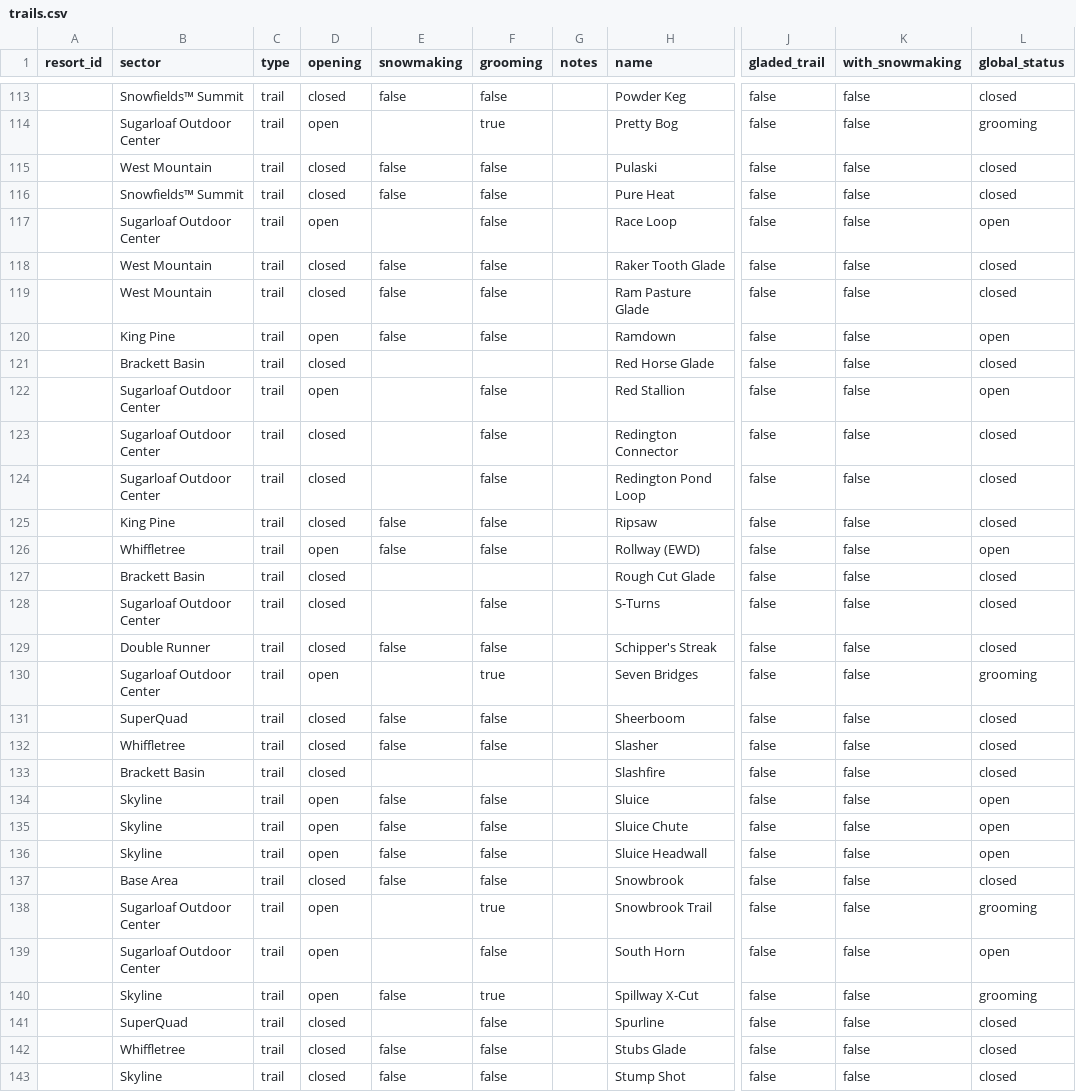
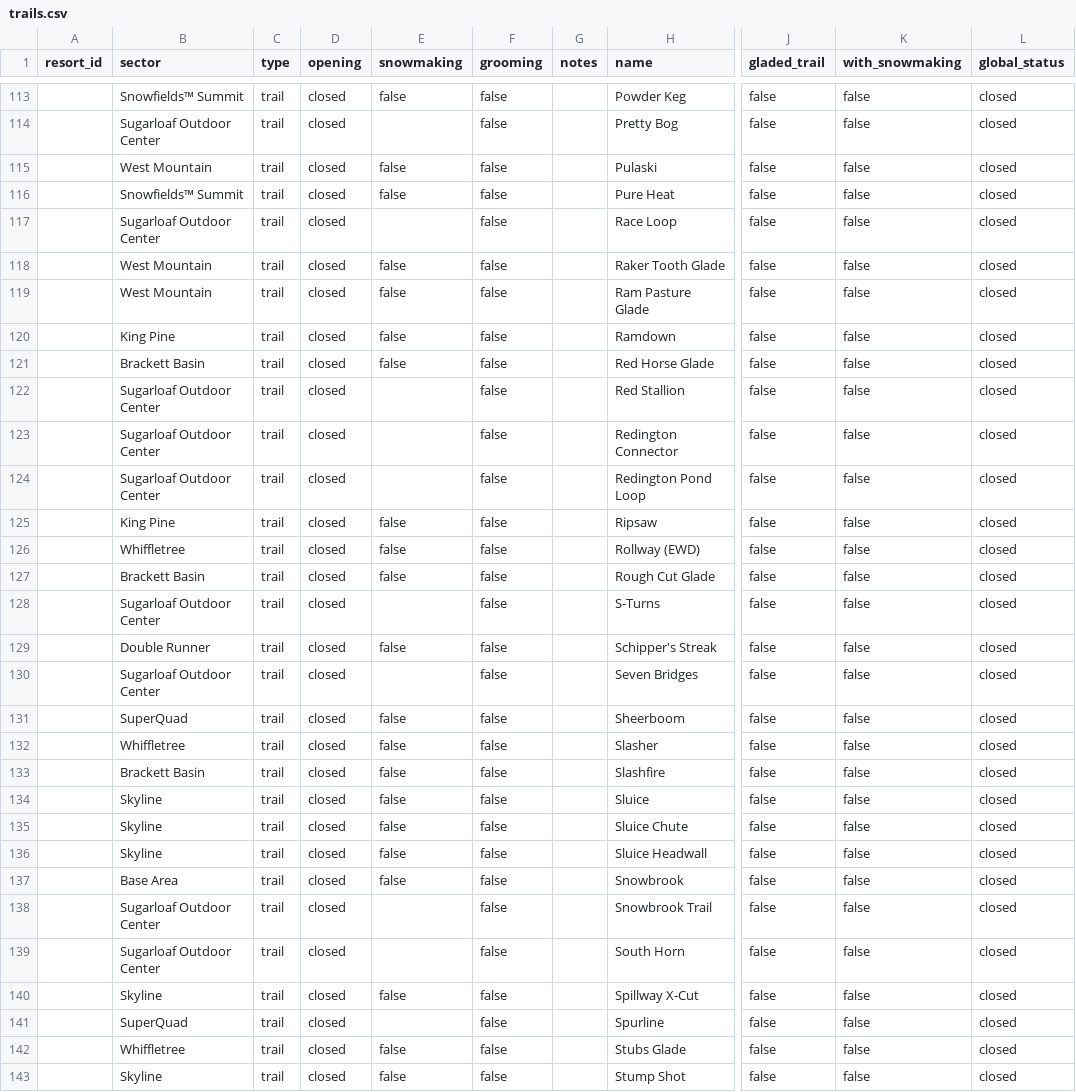
Before and after one commit to abkfenris/sugarloaf, a CSV file: trails.csv, drawn as a sheet; only a part is shown, gaps mark what is left out; the diff covers the shown part only; the diff names each change by its address in the sheet, - before the commit and + after, or states it on an @@ line.

```diff
--- a/trails.csv
+++ b/trails.csv
-D114 (opening): open
+D114 (opening): closed
-F114 (grooming): true
+F114 (grooming): false
-L114 (global_status): grooming
+L114 (global_status): closed
-D117 (opening): open
+D117 (opening): closed
-L117 (global_status): open
+L117 (global_status): closed
-D120 (opening): open
+D120 (opening): closed
-L120 (global_status): open
+L120 (global_status): closed
-E121 (snowmaking): (empty)
+E121 (snowmaking): false
-F121 (grooming): (empty)
+F121 (grooming): false
-D122 (opening): open
+D122 (opening): closed
-L122 (global_status): open
+L122 (global_status): closed
-D126 (opening): open
+D126 (opening): closed
-L126 (global_status): open
+L126 (global_status): closed
-E127 (snowmaking): (empty)
+E127 (snowmaking): false
-F127 (grooming): (empty)
+F127 (grooming): false
-D130 (opening): open
+D130 (opening): closed
-F130 (grooming): true
+F130 (grooming): false
-L130 (global_status): grooming
+L130 (global_status): closed
-E133 (snowmaking): (empty)
+E133 (snowmaking): false
-F133 (grooming): (empty)
+F133 (grooming): false
-D134:D136 (opening): open
+D134:D136 (opening): closed
-L134:L136 (global_status): open
+L134:L136 (global_status): closed
-D138:D140 (opening): open
+D138:D140 (opening): closed
-F138 (grooming): true
+F138 (grooming): false
-L138 (global_status): grooming
+L138 (global_status): closed
-L139 (global_status): open
+L139 (global_status): closed
-F140 (grooming): true
+F140 (grooming): false
-L140 (global_status): grooming
+L140 (global_status): closed
```
Also changed, not shown: 156 edited cells elsewhere in this file, 1 other file.
